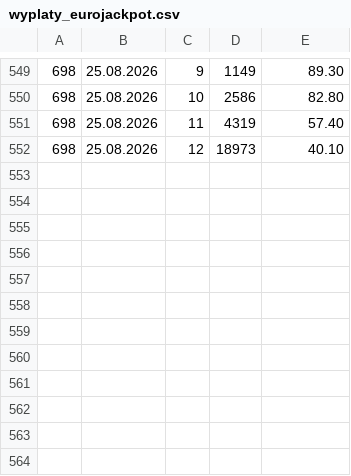
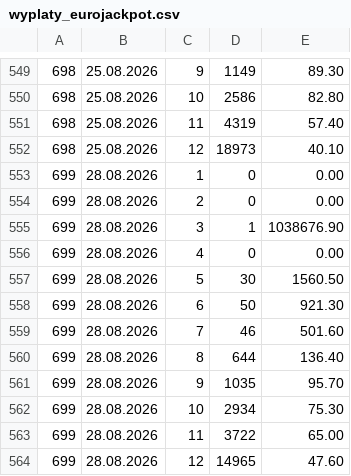
Before and after one commit to Isithunzi000/lotto, a CSV file: data/wyplaty_eurojackpot.csv, drawn as a sheet; only a part is shown, gaps mark what is left out.

```diff
--- a/data/wyplaty_eurojackpot.csv
+++ b/data/wyplaty_eurojackpot.csv
@@ -552 +552,13 @@
 698,25.08.2026,12,18973,40.10
+699,28.08.2026,1,0,0.00
+699,28.08.2026,2,0,0.00
+699,28.08.2026,3,1,1038676.90
+699,28.08.2026,4,0,0.00
+699,28.08.2026,5,30,1560.50
+699,28.08.2026,6,50,921.30
+699,28.08.2026,7,46,501.60
+699,28.08.2026,8,644,136.40
+699,28.08.2026,9,1035,95.70
+699,28.08.2026,10,2934,75.30
+699,28.08.2026,11,3722,65.00
+699,28.08.2026,12,14965,47.60
```
Also changed, not shown: data/eurojackpot.csv, 3 other files.
